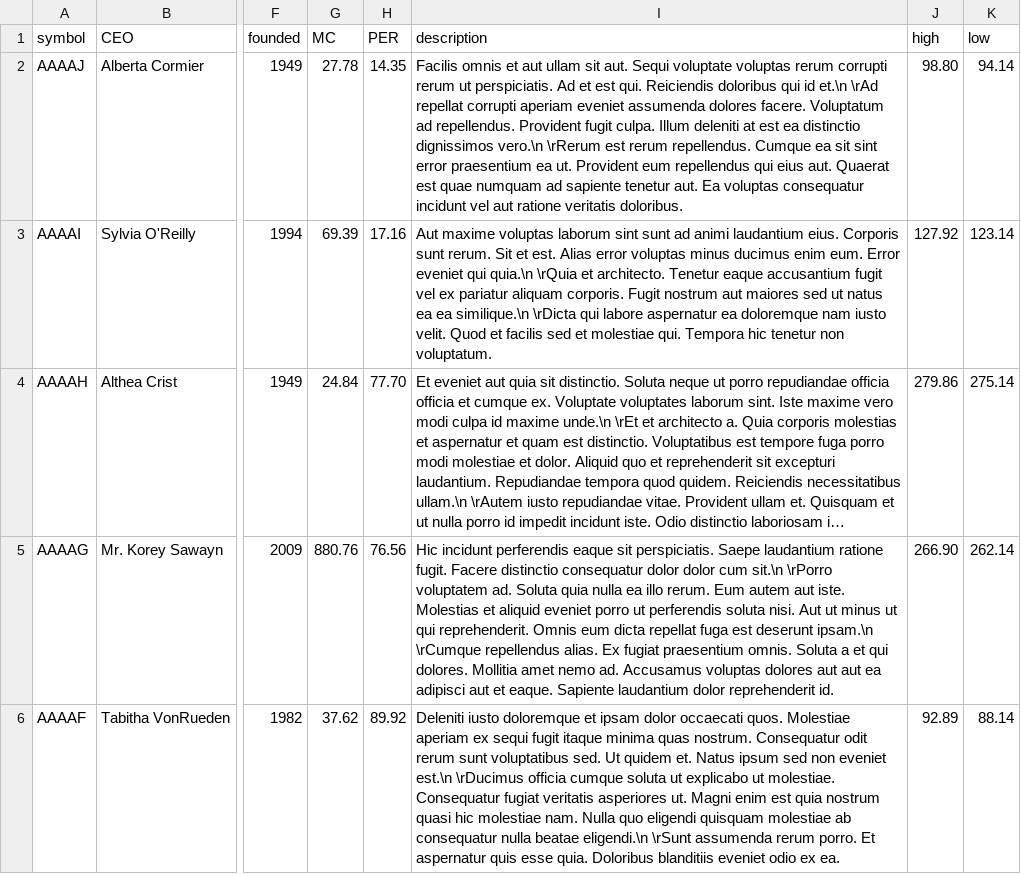
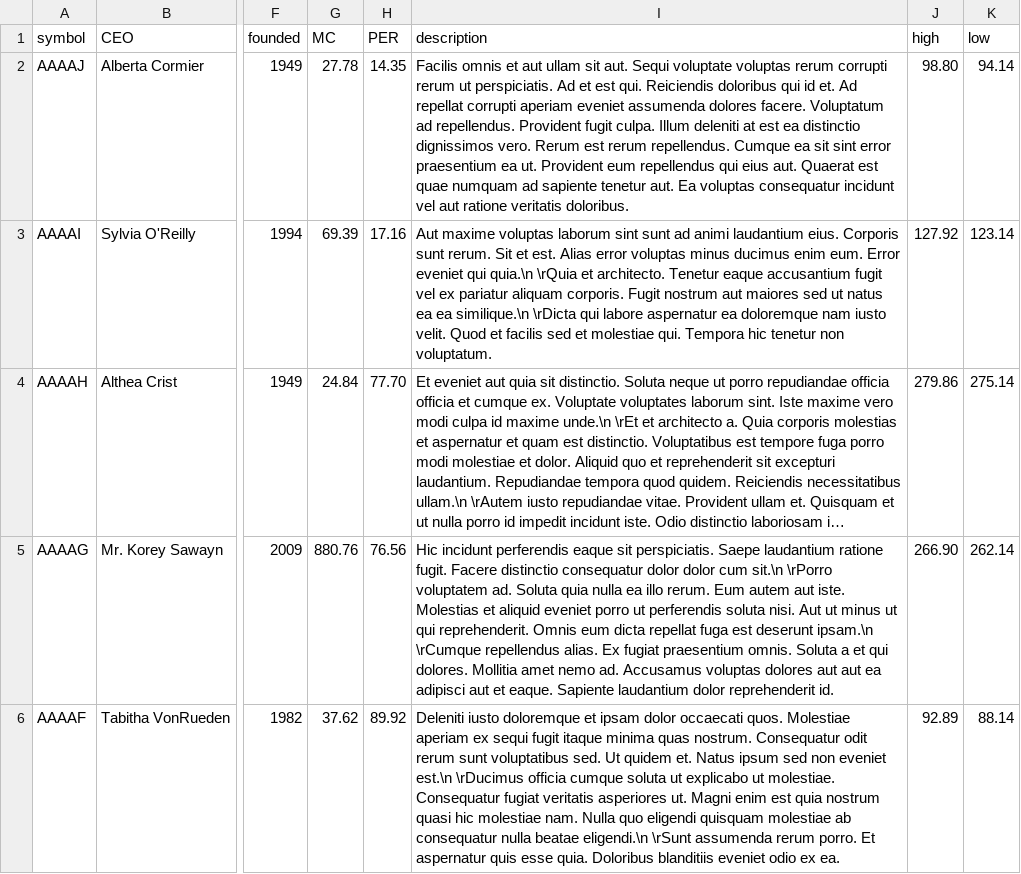
Before and after one commit to invest-ex/about_module, a CSV file: testStock.csv, drawn as a sheet; only a part is shown, gaps mark what is left out; long unchanged cells end in …; the diff names each change by its address in the sheet, - before the commit and + after, or states it on an @@ line.

Commit message:
Illegal quoting issue

```diff
--- a/testStock.csv
+++ b/testStock.csv
-I2 (description): …qui id et.\n \rAd repellat corrupti aperiam eveniet assumenda dolores facere. Voluptatum ad repellendus. Provident fugit culpa. Illum deleniti at est ea distinctio dignissimos vero.\n \rRerum est rerum…
+I2 (description): …qui id et. Ad repellat corrupti aperiam eveniet assumenda dolores facere. Voluptatum ad repellendus. Provident fugit culpa. Illum deleniti at est ea distinctio dignissimos vero. Rerum est rerum…
```
